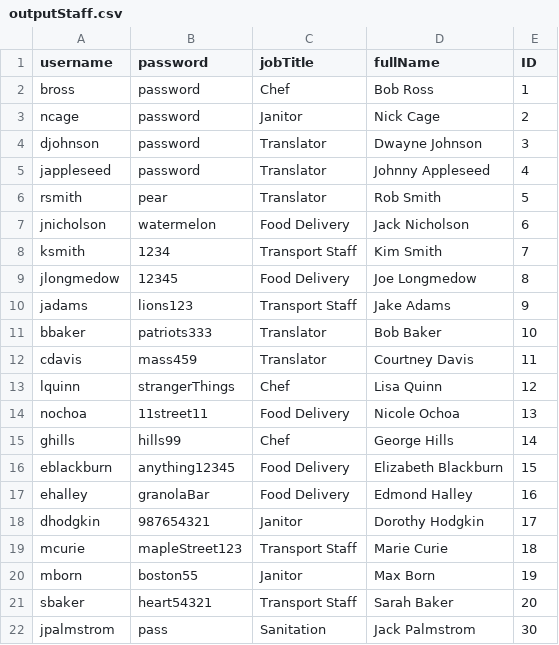
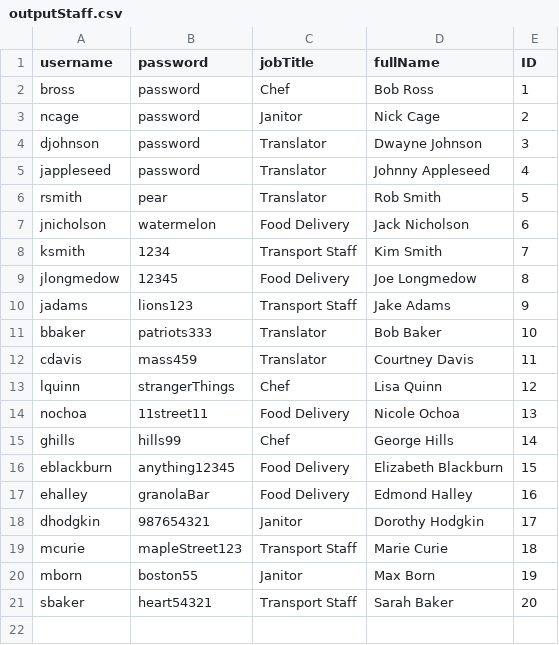
Before and after one commit to SE2017B/translaterAPI, a CSV file: outputStaff.csv, drawn as a sheet.

```diff
--- a/outputStaff.csv
+++ b/outputStaff.csv
@@ -21,2 +21 @@ mborn,boston55,Janitor,Max Born,19
 sbaker,heart54321,Transport Staff,Sarah Baker,20
-jpalmstrom,pass,Sanitation,Jack Palmstrom,30
```
Also changed, not shown: 4 other files.
